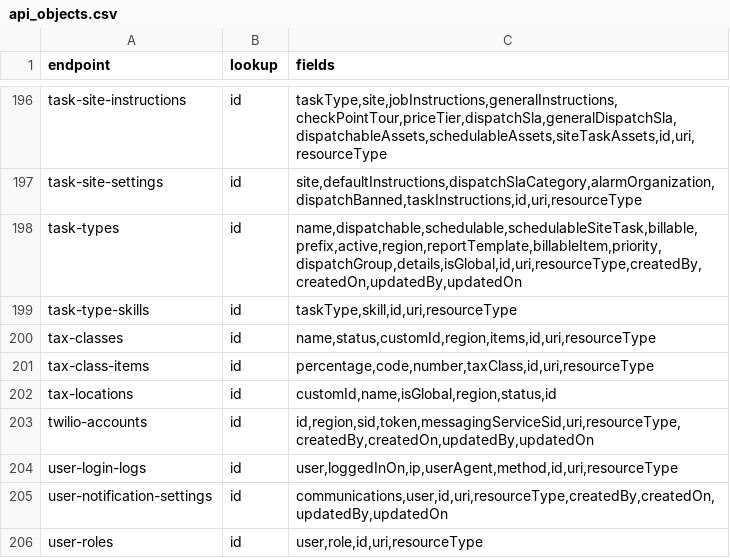
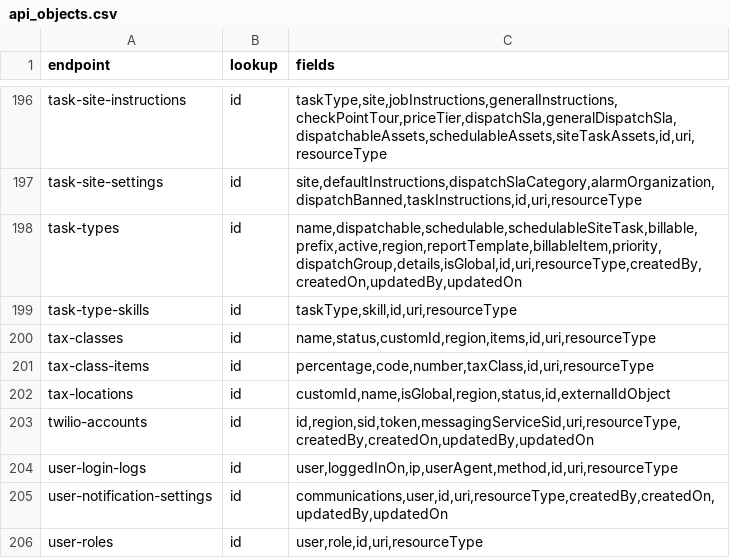
Before and after one commit to LiOdDo/streamlit-batchfile-convert, a CSV file: api_objects.csv, drawn as a sheet; only a part is shown, gaps mark what is left out.

Commit message:
Update api_objects.csv

```diff
--- a/api_objects.csv
+++ b/api_objects.csv
@@ -201,3 +201,3 @@ tax-classes,id,"name,status,customId,region,items,id,uri,resourceType"
 tax-class-items,id,"percentage,code,number,taxClass,id,uri,resourceType"
-tax-locations,id,"customId,name,isGlobal,region,status,id"
+tax-locations,id,"customId,name,isGlobal,region,status,id,externalIdObject"
 twilio-accounts,id,"id,region,sid,token,messagingServiceSid,uri,resourceType,createdBy,createdOn,updatedBy,updatedOn"
```
